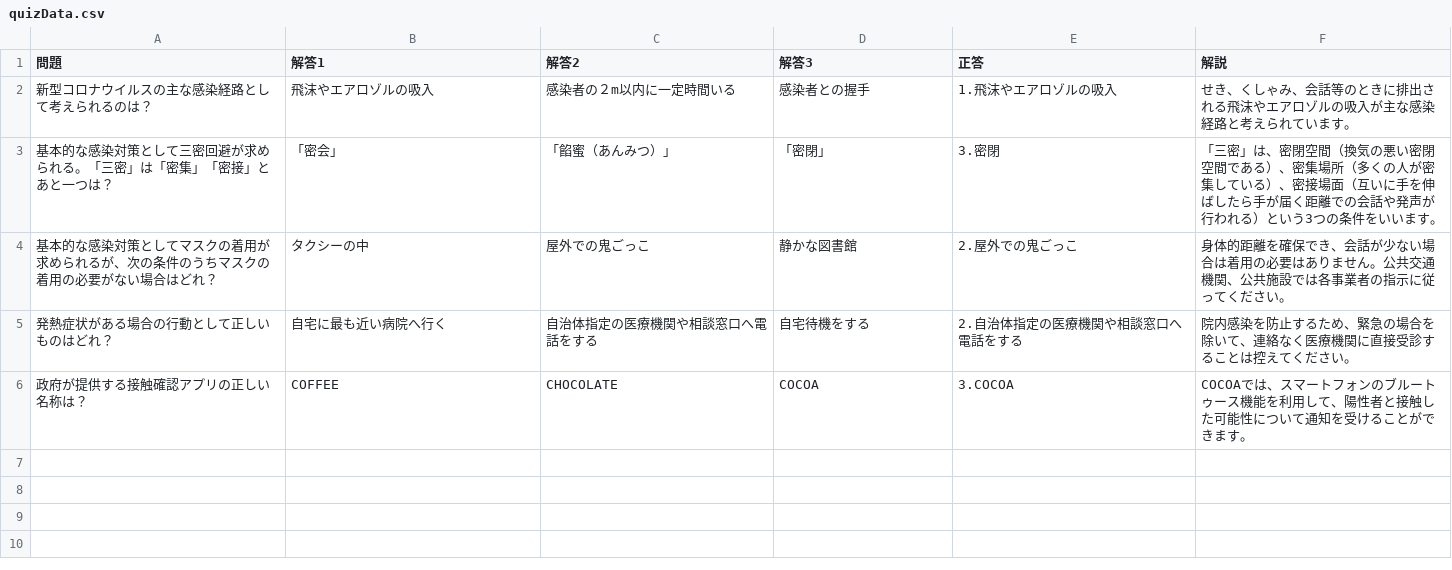
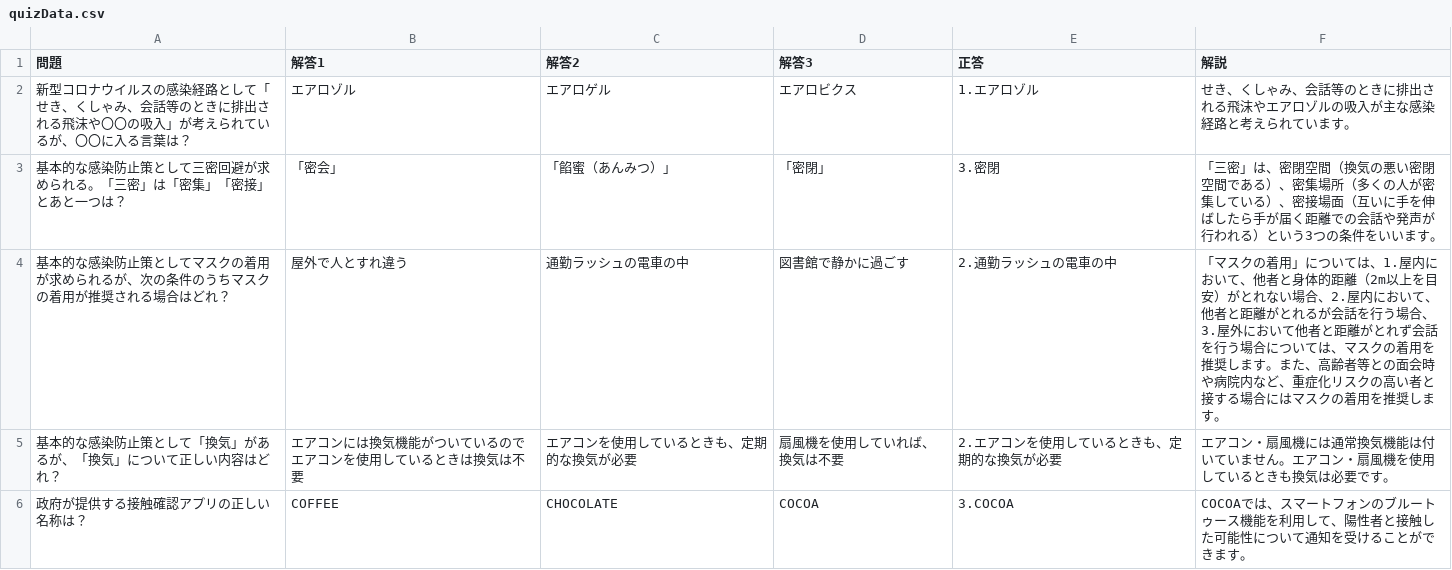
Before and after one commit to Reo-Satooooo/unity-covid19-quiz, a CSV file: Assets/Resources/quizData.csv, drawn as a sheet.

```diff
--- a/Assets/Resources/quizData.csv
+++ b/Assets/Resources/quizData.csv
@@ -1,6 +1,6 @@
 問題,解答1,解答2,解答3,正答,解説
-新型コロナウイルスの主な感染経路として考えられるのは？,飛沫やエアロゾルの吸入,感染者の２m以内に一定時間いる,感染者との握手,1.飛沫やエアロゾルの吸入,せき、くしゃみ、会話等のときに排出される飛沫やエアロゾルの吸入が主な感染経路と考えられています。
-基本的な感染対策として三密回避が求められる。「三密」は「密集」「密接」とあと一つは？,「密会」,「餡蜜（あんみつ）」,「密閉」,3.密閉,「三密」は、密閉空間（換気の悪い密閉空間である）、密集場所（多くの人が密集している）、密接場面（互いに手を伸ばしたら手が届く距離での会話や発声が行われる）という3つの条件をいいます。
-基本的な感染対策としてマスクの着用が求められるが、次の条件のうちマスクの着用の必要がない場合はどれ？,タクシーの中,屋外での鬼ごっこ,静かな図書館,2.屋外での鬼ごっこ,身体的距離を確保でき、会話が少ない場合は着用の必要はありません。公共交通機関、公共施設では各事業者の指示に従ってください。
-発熱症状がある場合の行動として正しいものはどれ？,自宅に最も近い病院へ行く,自治体指定の医療機関や相談窓口へ電話をする,自宅待機をする,2.自治体指定の医療機関や相談窓口へ電話をする,院内感染を防止するため、緊急の場合を除いて、連絡なく医療機関に直接受診することは控えてください。
+新型コロナウイルスの感染経路として「せき、くしゃみ、会話等のときに排出される飛沫や〇〇の吸入」が考えられているが、〇〇に入る言葉は？,エアロゾル,エアロゲル,エアロビクス,1.エアロゾル,せき、くしゃみ、会話等のときに排出される飛沫やエアロゾルの吸入が主な感染経路と考えられています。
+基本的な感染防止策として三密回避が求められる。「三密」は「密集」「密接」とあと一つは？,「密会」,「餡蜜（あんみつ）」,「密閉」,3.密閉,「三密」は、密閉空間（換気の悪い密閉空間である）、密集場所（多くの人が密集している）、密接場面（互いに手を伸ばしたら手が届く距離での会話や発声が行われる）という3つの条件をいいます。
+基本的な感染防止策としてマスクの着用が求められるが、次の条件のうちマスクの着用が推奨される場合はどれ？,屋外で人とすれ違う,通勤ラッシュの電車の中,図書館で静かに過ごす,2.通勤ラッシュの電車の中,「マスクの着用」については、1.屋内において、他者と身体的距離（2m以上を目安）がとれない場合、2.屋内において、他者と距離がとれるが会話を行う場合、3.屋外において他者と距離がとれず会話を行う場合については、マスクの着用を推奨します。また、高齢者等との面会時や病院内など、重症化リスクの高い者と接する場合にはマスクの着用を推奨します。
+基本的な感染防止策として「換気」があるが、「換気」について正しい内容はどれ？,エアコンには換気機能がついているのでエアコンを使用しているときは換気は不要,エアコンを使用しているときも、定期的な換気が必要,扇風機を使用していれば、換気は不要,2.エアコンを使用しているときも、定期的な換気が必要,エアコン・扇風機には通常換気機能は付いていません。エアコン・扇風機を使用しているときも換気は必要です。
 政府が提供する接触確認アプリの正しい名称は？,COFFEE,CHOCOLATE,COCOA,3.COCOA,COCOAでは、スマートフォンのブルートゥース機能を利用して、陽性者と接触した可能性について通知を受けることができます。
```
Also changed, not shown: 17 other files.
